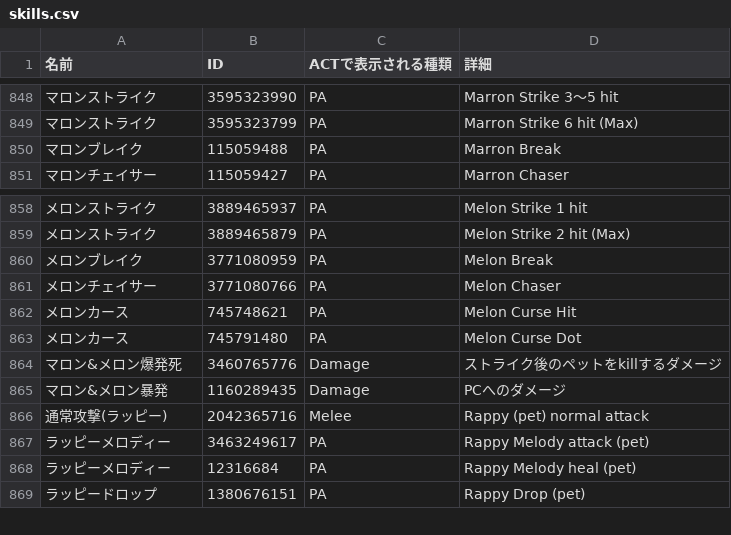
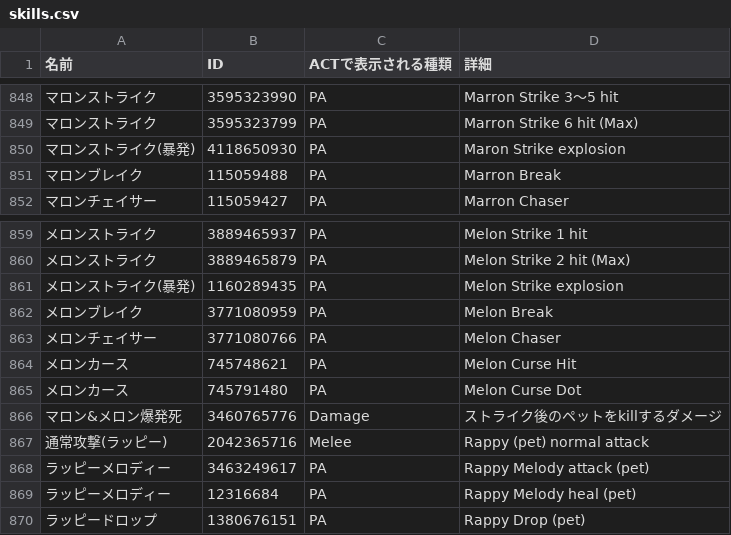
Before and after one commit to nemomomo/PSO2ACT, a CSV file: PSO2ACT/skills.csv, drawn as a sheet; only a part is shown, gaps mark what is left out; removed rows and columns are numbered as before the commit, all else as after; the diff names each change by its address in the sheet, - before the commit and + after, or states it on an @@ line.

Commit message:
ボンバーマン

```diff
--- a/PSO2ACT/skills.csv
+++ b/PSO2ACT/skills.csv
+row 850: マロンストライク(暴発) | 4118650930 | PA | Maron Strike explosion
+row 861: メロンストライク(暴発) | 1160289435 | PA | Melon Strike explosion
-row 865: マロン&メロン暴発 | 1160289435 | Damage | PCへのダメージ
```
